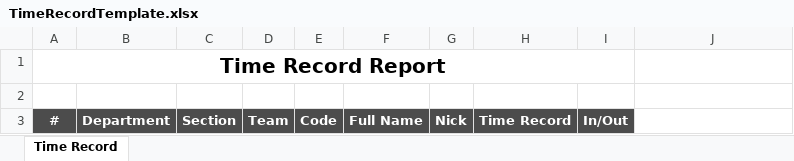
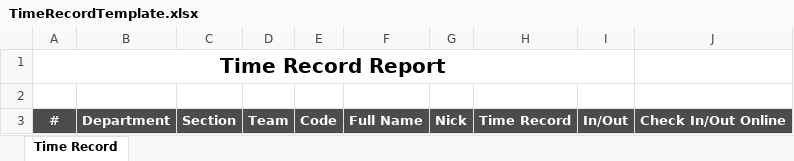
Before and after one commit to starixvn/hrm_sms-hrm, an Excel workbook: Fanex.NexHR.Site/ExcelTemplates/TimeRecordTemplate.xlsx, sheet Time Record, drawn as a sheet; values as stored, in another font and other column widths than the file's, no borders; the diff names each change by its address in the sheet, - before the commit and + after, or states it on an @@ line.

Commit message:
110683 - export excel time record

```diff
--- a/Fanex.NexHR.Site/ExcelTemplates/TimeRecordTemplate.xlsx (sheet Time Record)
+++ b/Fanex.NexHR.Site/ExcelTemplates/TimeRecordTemplate.xlsx (sheet Time Record)
-J3: (empty)
+J3: Check In/Out Online
-J3 fill: none
+J3 fill: #4C4C4C
```
Also changed, not shown: 1 other file.
